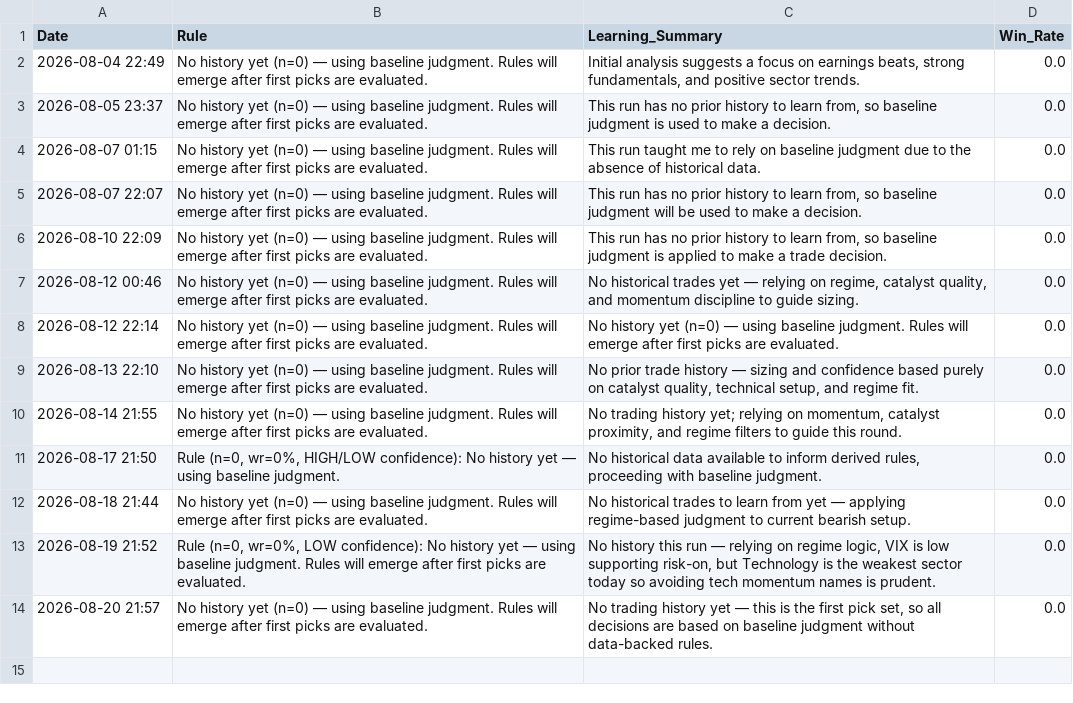
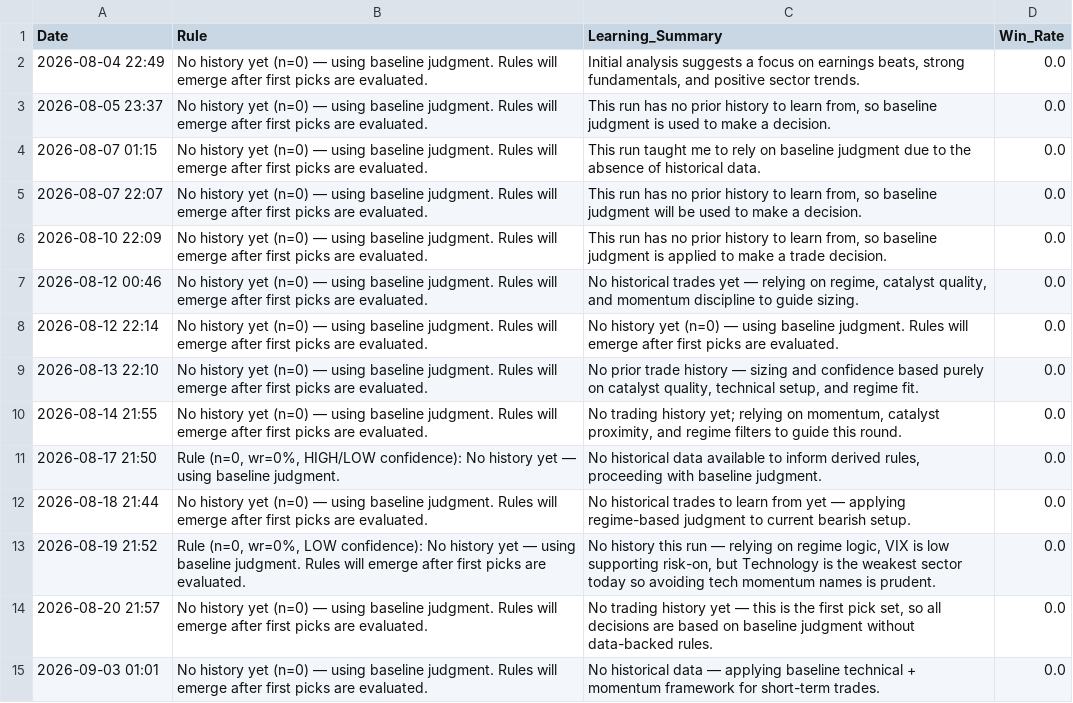
Before and after one commit to Vishvesh-Trivedi/LLM-Portfolio-Manager, a CSV file: StockScreener/rules_log.csv, drawn as a sheet.

```diff
--- a/StockScreener/rules_log.csv
+++ b/StockScreener/rules_log.csv
@@ -14 +14,2 @@ Date,Rule,Learning_Summary,Win_Rate
 2026-08-20 21:57,No history yet (n=0) — using baseline judgment. Rules will emerge after first picks are evaluated.,"No trading history yet — this is the first pick set, so all decisions are based on baseline judgment without data-backed rules.",0.0
+2026-09-03 01:01,No history yet (n=0) — using baseline judgment. Rules will emerge after first picks are evaluated.,No historical data — applying baseline technical + momentum framework for short-term trades.,0.0
```
Also changed, not shown: 3 other files.
